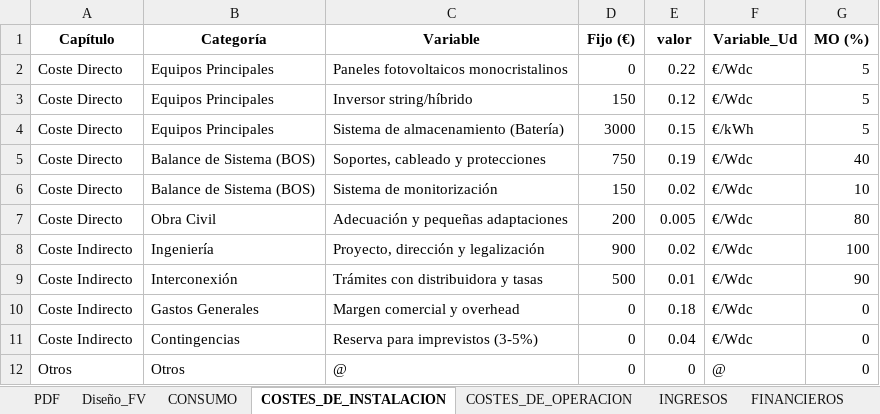
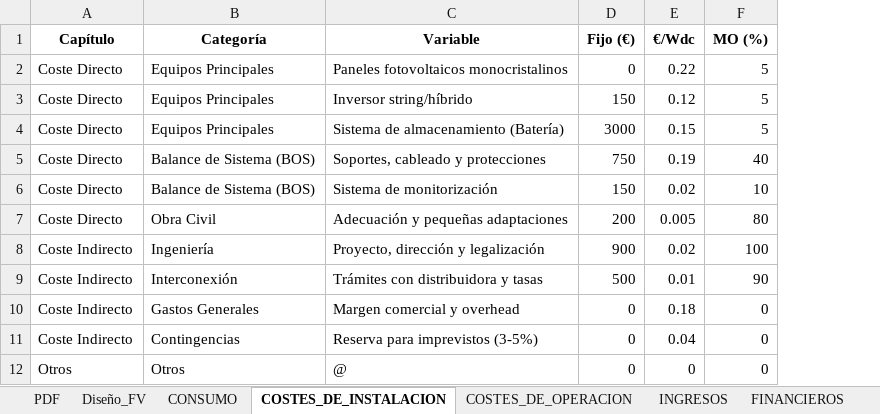
Before and after one commit to pprrgg/frontend, an Excel workbook: public/routers/A0_Sistema_FV/A61_Conectado_a_red/FV03_pvgis6.xlsx, sheet COSTES_DE_INSTALACION, drawn as a sheet; values as stored, in another font and other column widths than the file's, no borders; the diff names each change by its address in the sheet, - before the commit and + after, or states it on an @@ line.

```diff
--- a/public/routers/A0_Sistema_FV/A61_Conectado_a_red/FV03_pvgis6.xlsx (sheet COSTES_DE_INSTALACION)
+++ b/public/routers/A0_Sistema_FV/A61_Conectado_a_red/FV03_pvgis6.xlsx (sheet COSTES_DE_INSTALACION)
-column F (Variable_Ud), rows 2-12: €/Wdc | €/Wdc | €/kWh | €/Wdc | €/Wdc | €/Wdc | €/Wdc | €/Wdc | €/Wdc | €/Wdc | @
-E1: valor
+E1: €/Wdc
```
Also changed, not shown: sheet Diseño_FV, 14 other files.
